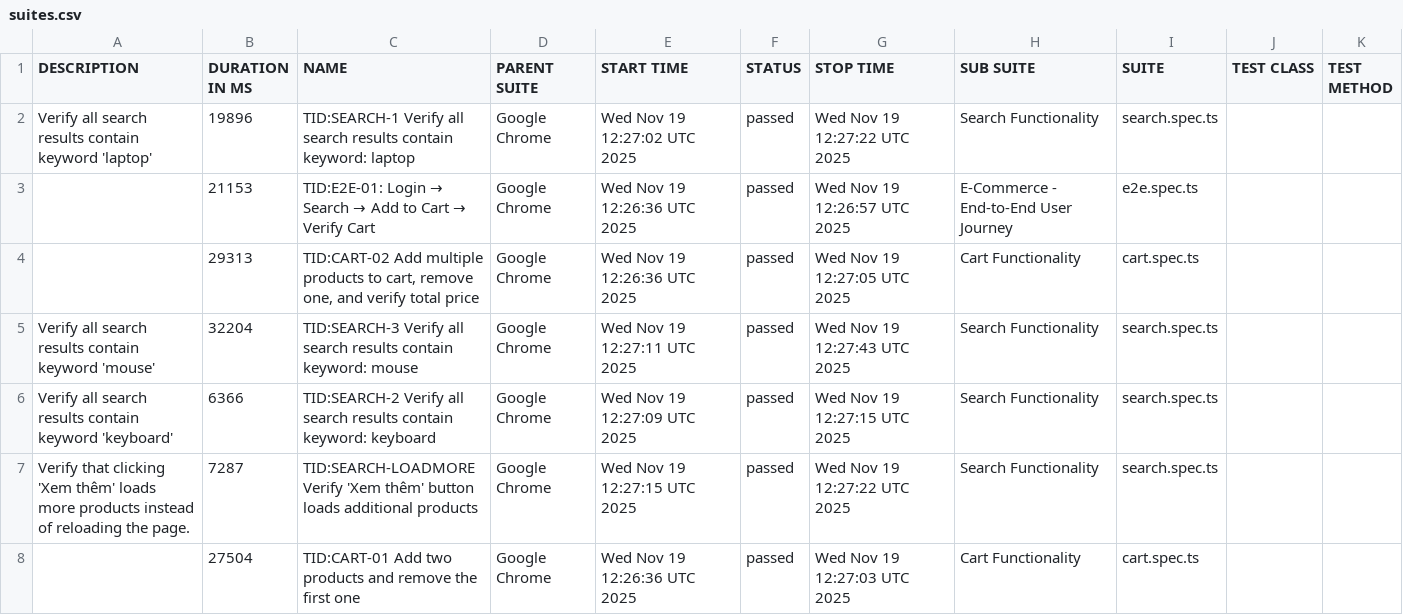
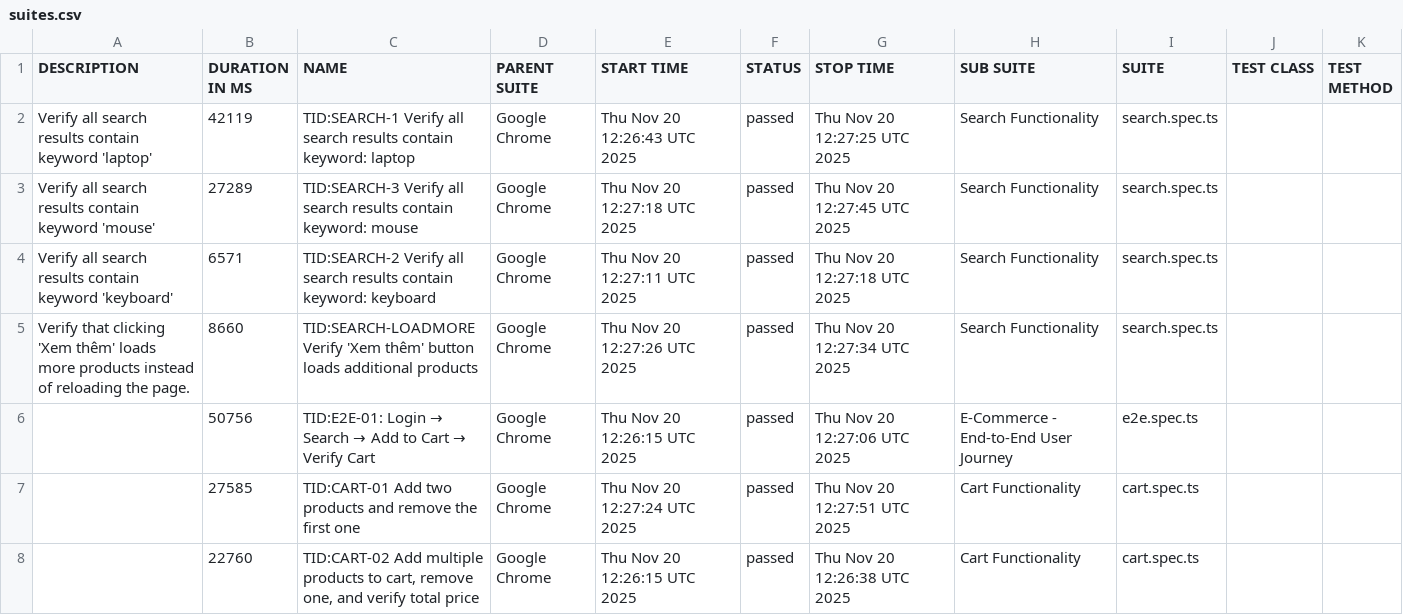
Before and after one commit to backquang127/tncstore-automation, a CSV file: data/suites.csv, drawn as a sheet.

```diff
--- a/data/suites.csv
+++ b/data/suites.csv
@@ -1,8 +1,8 @@
 "DESCRIPTION","DURATION IN MS","NAME","PARENT SUITE","START TIME","STATUS","STOP TIME","SUB SUITE","SUITE","TEST CLASS","TEST METHOD"
-"Verify all search results contain keyword 'laptop'","19896","TID:SEARCH-1 Verify all search results contain keyword: laptop","Google Chrome","Wed Nov 19 12:27:02 UTC 2025","passed","Wed Nov 19 12:27:22 UTC 2025","Search Functionality","search.spec.ts","",""
-"","21153","TID:E2E-01: Login → Search → Add to Cart → Verify Cart","Google Chrome","Wed Nov 19 12:26:36 UTC 2025","passed","Wed Nov 19 12:26:57 UTC 2025","E-Commerce - End-to-End User Journey","e2e.spec.ts","",""
-"","29313","TID:CART-02 Add multiple products to cart, remove one, and verify total price","Google Chrome","Wed Nov 19 12:26:36 UTC 2025","passed","Wed Nov 19 12:27:05 UTC 2025","Cart Functionality","cart.spec.ts","",""
-"Verify all search results contain keyword 'mouse'","32204","TID:SEARCH-3 Verify all search results contain keyword: mouse","Google Chrome","Wed Nov 19 12:27:11 UTC 2025","passed","Wed Nov 19 12:27:43 UTC 2025","Search Functionality","search.spec.ts","",""
-"Verify all search results contain keyword 'keyboard'","6366","TID:SEARCH-2 Verify all search results contain keyword: keyboard","Google Chrome","Wed Nov 19 12:27:09 UTC 2025","passed","Wed Nov 19 12:27:15 UTC 2025","Search Functionality","search.spec.ts","",""
-"Verify that clicking 'Xem thêm' loads more products instead of reloading the page.","7287","TID:SEARCH-LOADMORE Verify 'Xem thêm' button loads additional products","Google Chrome","Wed Nov 19 12:27:15 UTC 2025","passed","Wed Nov 19 12:27:22 UTC 2025","Search Functionality","search.spec.ts","",""
-"","27504","TID:CART-01 Add two products and remove the first one","Google Chrome","Wed Nov 19 12:26:36 UTC 2025","passed","Wed Nov 19 12:27:03 UTC 2025","Cart Functionality","cart.spec.ts","",""
+"Verify all search results contain keyword 'laptop'","42119","TID:SEARCH-1 Verify all search results contain keyword: laptop","Google Chrome","Thu Nov 20 12:26:43 UTC 2025","passed","Thu Nov 20 12:27:25 UTC 2025","Search Functionality","search.spec.ts","",""
+"Verify all search results contain keyword 'mouse'","27289","TID:SEARCH-3 Verify all search results contain keyword: mouse","Google Chrome","Thu Nov 20 12:27:18 UTC 2025","passed","Thu Nov 20 12:27:45 UTC 2025","Search Functionality","search.spec.ts","",""
+"Verify all search results contain keyword 'keyboard'","6571","TID:SEARCH-2 Verify all search results contain keyword: keyboard","Google Chrome","Thu Nov 20 12:27:11 UTC 2025","passed","Thu Nov 20 12:27:18 UTC 2025","Search Functionality","search.spec.ts","",""
+"Verify that clicking 'Xem thêm' loads more products instead of reloading the page.","8660","TID:SEARCH-LOADMORE Verify 'Xem thêm' button loads additional products","Google Chrome","Thu Nov 20 12:27:26 UTC 2025","passed","Thu Nov 20 12:27:34 UTC 2025","Search Functionality","search.spec.ts","",""
+"","50756","TID:E2E-01: Login → Search → Add to Cart → Verify Cart","Google Chrome","Thu Nov 20 12:26:15 UTC 2025","passed","Thu Nov 20 12:27:06 UTC 2025","E-Commerce - End-to-End User Journey","e2e.spec.ts","",""
+"","27585","TID:CART-01 Add two products and remove the first one","Google Chrome","Thu Nov 20 12:27:24 UTC 2025","passed","Thu Nov 20 12:27:51 UTC 2025","Cart Functionality","cart.spec.ts","",""
+"","22760","TID:CART-02 Add multiple products to cart, remove one, and verify total price","Google Chrome","Thu Nov 20 12:26:15 UTC 2025","passed","Thu Nov 20 12:26:38 UTC 2025","Cart Functionality","cart.spec.ts","",""
```
Also changed, not shown: 40 other files.
